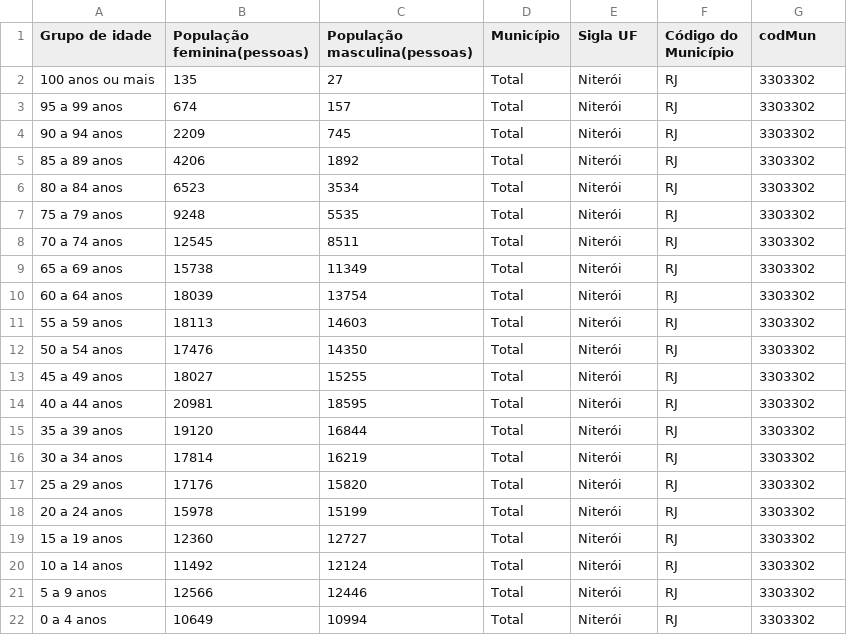
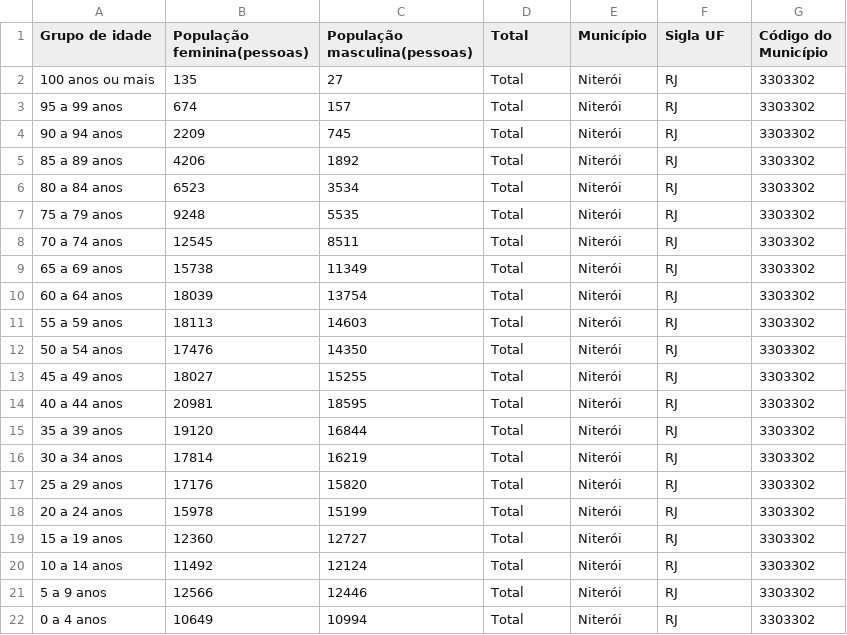
Before and after one commit to jcamachado/datavis_proj, a CSV file: Trabalho02/docs/Tabelas_panorama/Censo 2022 - Pirâmide etária - Niterói (RJ).csv, drawn as a sheet.

```diff
--- a/Trabalho02/docs/Tabelas_panorama/Censo 2022 - Pirâmide etária - Niterói (RJ).csv
+++ b/Trabalho02/docs/Tabelas_panorama/Censo 2022 - Pirâmide etária - Niterói (RJ).csv
@@ -1,2 +1,2 @@
-Grupo de idade;População feminina(pessoas);População masculina(pessoas);Município;Sigla UF;Código do Município;codMun
+Grupo de idade;População feminina(pessoas);População masculina(pessoas);Total;Município;Sigla UF;Código do Município;
 100 anos ou mais;135;27;Total;Niterói ;RJ;3303302
```
Also changed, not shown: 1 other file.
